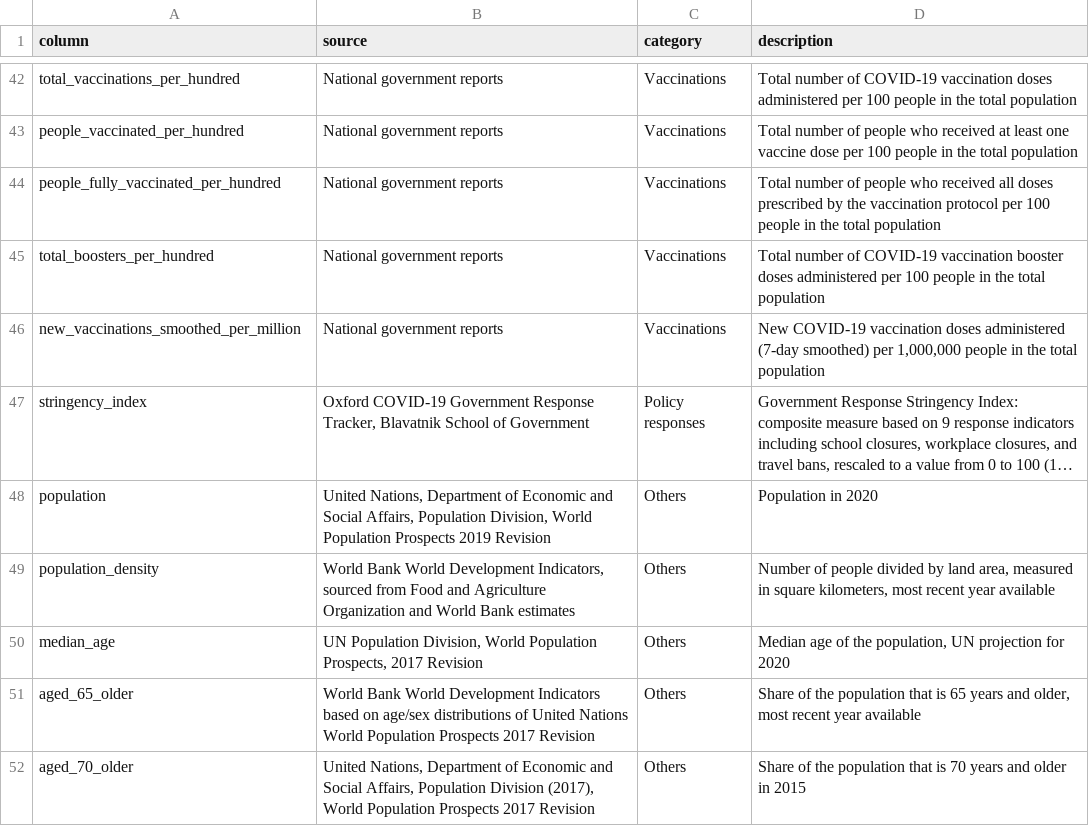
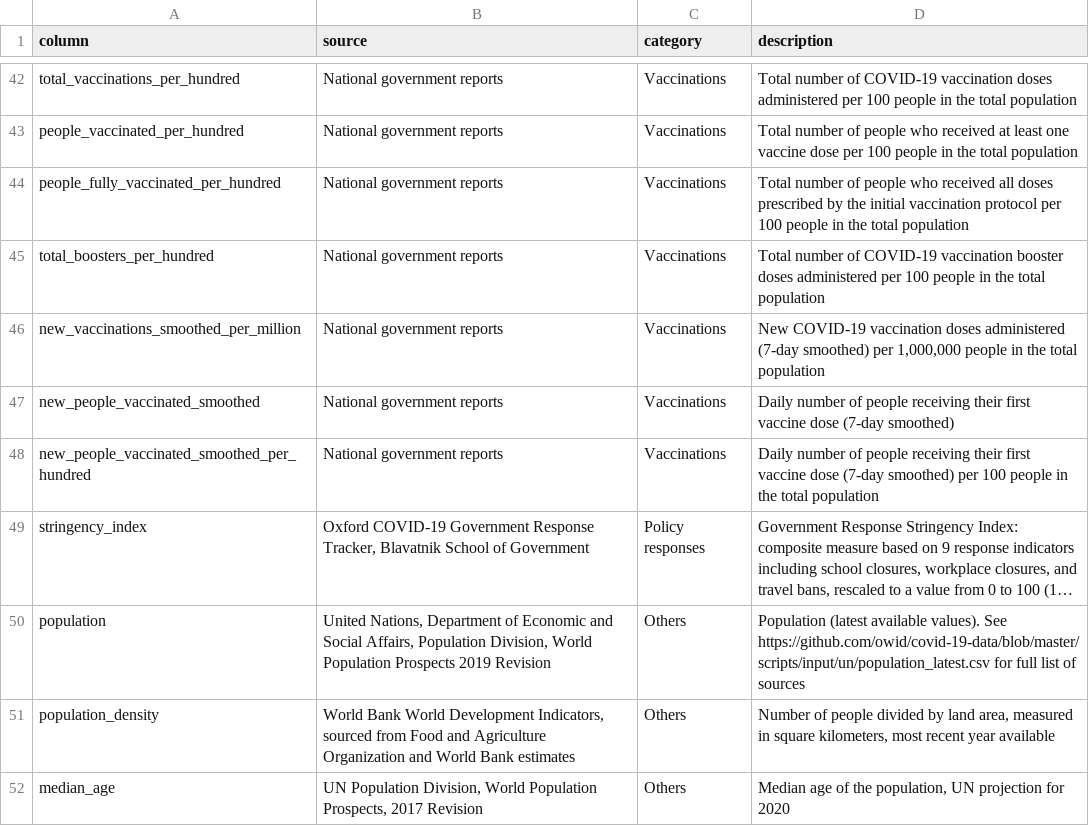
Before and after one commit to helenabenevenuto/panorama-covid-mundo, a CSV file: data/owid-covid-codebook.csv, drawn as a sheet; only a part is shown, gaps mark what is left out; the shorter side is filled out with more unchanged rows; long unchanged cells end in …; addresses are those after the commit; the diff covers the shown part only; the diff names each change by its address in the sheet, - before the commit and + after, or states it on an @@ line.

Commit message:
OWID data files 2022-05-17

```diff
--- a/data/owid-covid-codebook.csv
+++ b/data/owid-covid-codebook.csv
-D44 (description): …by the vaccination protocol…
+D44 (description): …by the initial vaccination protocol…
+row 47: new_people_vaccinated_smoothed | National government reports | Vaccinations | Daily number of people receiving their first vaccine dose (7-day smoothed)
+row 48: new_people_vaccinated_smoothed_per_hundred | National government reports | Vaccinations | Daily number of people receiving their first vaccine dose (7-day smoothed) per 100 people in the total population
-D50 (description): Population in 2020
+D50 (description): Population (latest available values). See https://github.com/owid/covid-19-data/blob/master/scripts/input/un/population_latest.csv for full list of sources
```
Also changed, not shown: 21 edited cells elsewhere in this file.
